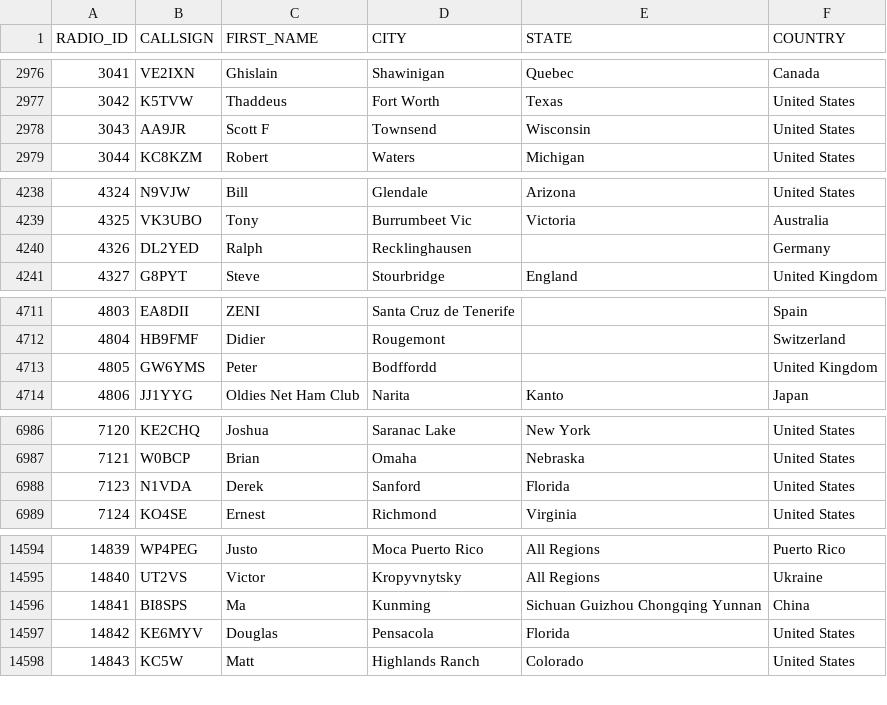
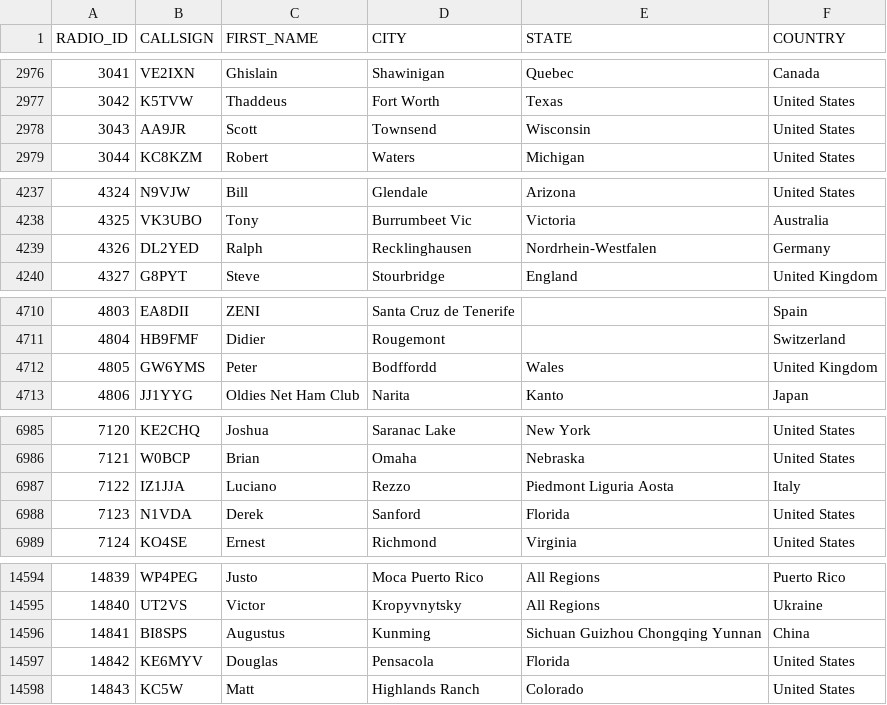
Before and after one commit to DMR-Database/dmr-database-appdata, a CSV file: nxdn.csv, drawn as a sheet; only a part is shown, gaps mark what is left out; the diff covers the shown part only.

```diff
--- a/nxdn.csv
+++ b/nxdn.csv
@@ -2977,3 +2977,3 @@ RADIO_ID,CALLSIGN,FIRST_NAME,CITY,STATE,COUNTRY
 3042,K5TVW,Thaddeus,Fort Worth,Texas,United States
-3043,AA9JR,Scott F,Townsend,Wisconsin,United States
+3043,AA9JR,Scott,Townsend,Wisconsin,United States
 3044,KC8KZM,Robert,Waters,Michigan,United States
@@ -4239,3 +4238,3 @@ RADIO_ID,CALLSIGN,FIRST_NAME,CITY,STATE,COUNTRY
 4325,VK3UBO,Tony,Burrumbeet Vic,Victoria,Australia
-4326,DL2YED,Ralph,Recklinghausen,,Germany
+4326,DL2YED,Ralph,Recklinghausen,Nordrhein-Westfalen,Germany
 4327,G8PYT,Steve,Stourbridge,England,United Kingdom
@@ -4712,3 +4711,3 @@ RADIO_ID,CALLSIGN,FIRST_NAME,CITY,STATE,COUNTRY
 4804,HB9FMF,Didier,Rougemont,,Switzerland
-4805,GW6YMS,Peter,Bodffordd,,United Kingdom
+4805,GW6YMS,Peter,Bodffordd,Wales,United Kingdom
 4806,JJ1YYG,Oldies Net Ham Club,Narita,Kanto,Japan
@@ -6987,2 +6986,3 @@ RADIO_ID,CALLSIGN,FIRST_NAME,CITY,STATE,COUNTRY
 7121,W0BCP,Brian,Omaha,Nebraska,United States
+7122,IZ1JJA,Luciano,Rezzo,Piedmont  Liguria  Aosta,Italy
 7123,N1VDA,Derek,Sanford,Florida,United States
@@ -14595,3 +14595,3 @@ RADIO_ID,CALLSIGN,FIRST_NAME,CITY,STATE,COUNTRY
 14840,UT2VS,Victor,Kropyvnytsky,All Regions,Ukraine
-14841,BI8SPS,Ma,Kunming,Sichuan Guizhou Chongqing Yunnan,China
+14841,BI8SPS,Augustus,Kunming,Sichuan Guizhou Chongqing Yunnan,China
 14842,KE6MYV,Douglas,Pensacola,Florida,United States
```
Also changed, not shown: 13 added rows, 2 removed rows and 1 edited cell elsewhere in this file, 8 other files.
